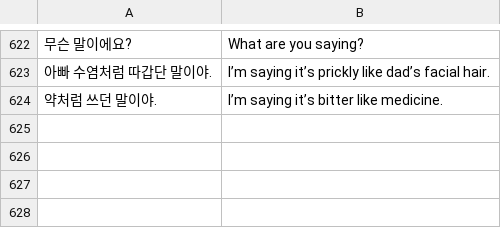
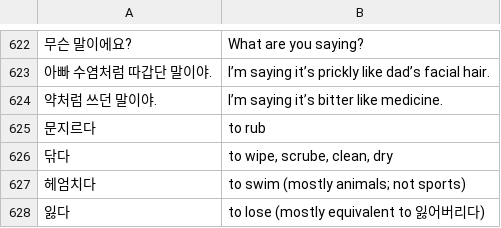
Before and after one commit to bryanesmith/flashcards, a CSV file: Korean Language/misc.csv, drawn as a sheet; only a part is shown, gaps mark what is left out; the diff names each change by its address in the sheet, - before the commit and + after, or states it on an @@ line.

Commit message:
few useful verbs

```diff
--- a/Korean Language/misc.csv
+++ b/Korean Language/misc.csv
+row 625: 문지르다 | to rub
+row 626: 닦다 | to wipe, scrube, clean, dry
+row 627: 헤엄치다 | to swim (mostly animals; not sports)
+row 628: 잃다 | to lose (mostly equivalent to 잃어버리다)
```
